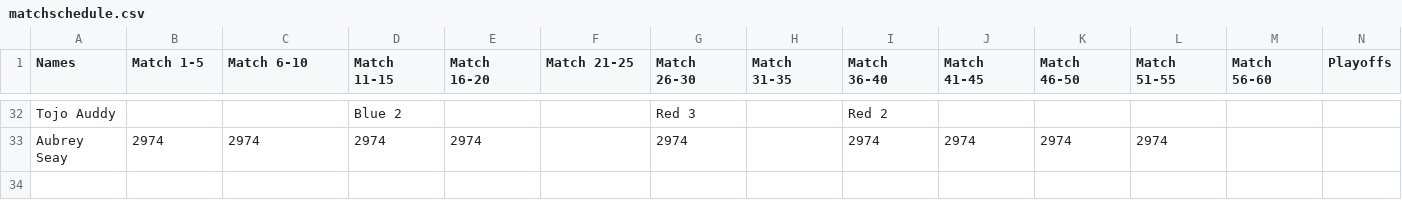
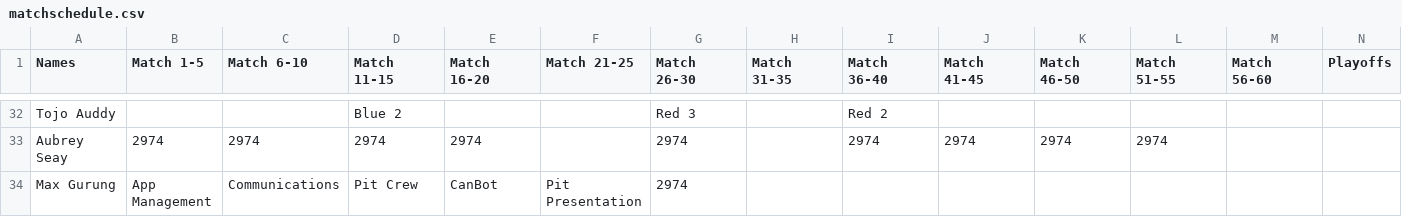
Before and after one commit to helldiver104/FRC-Scouting-App, a CSV file: app/src/main/assets/matchschedule.csv, drawn as a sheet; only a part is shown, gaps mark what is left out.

```diff
--- a/app/src/main/assets/matchschedule.csv
+++ b/app/src/main/assets/matchschedule.csv
@@ -33 +33,2 @@ Tojo Auddy,,,Blue 2,,,Red 3,,Red 2,,,,,
 Aubrey Seay,2974,2974,2974,2974,,2974,,2974,2974,2974,2974,,
+Max Gurung,App Management,Communications,Pit Crew,CanBot,Pit Presentation,2974
```
Also changed, not shown: app/src/main/assets/schedule.csv, 29 other files.
